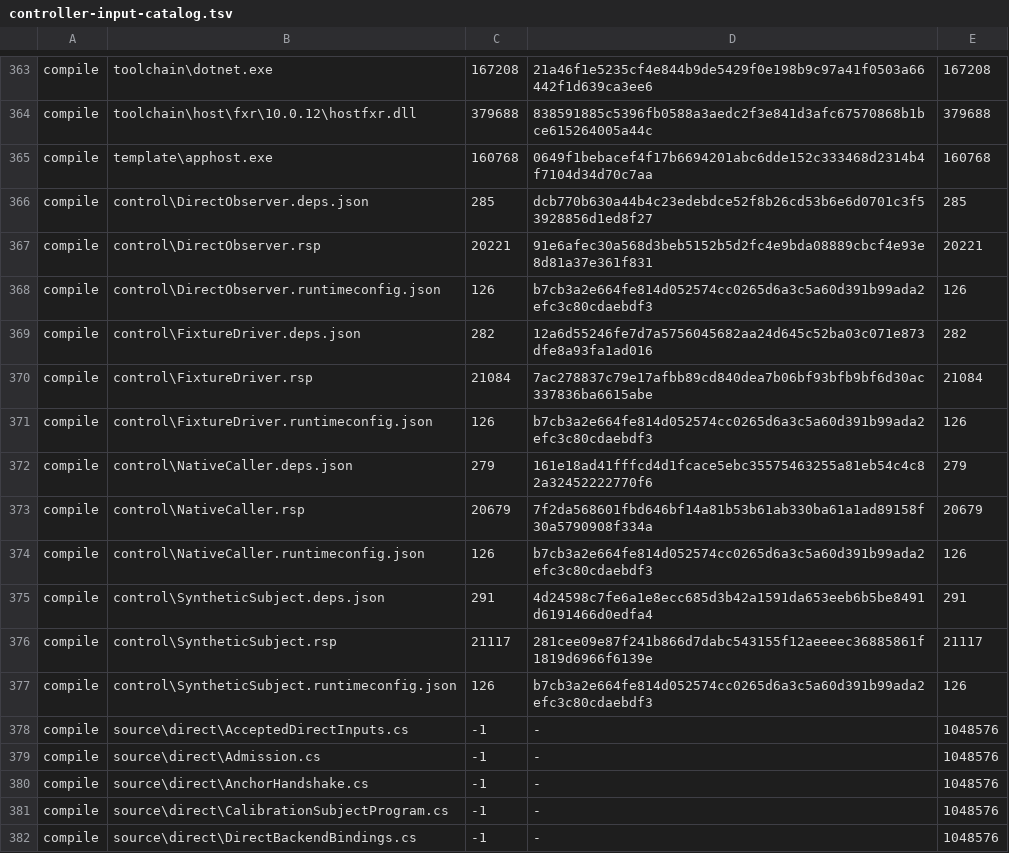
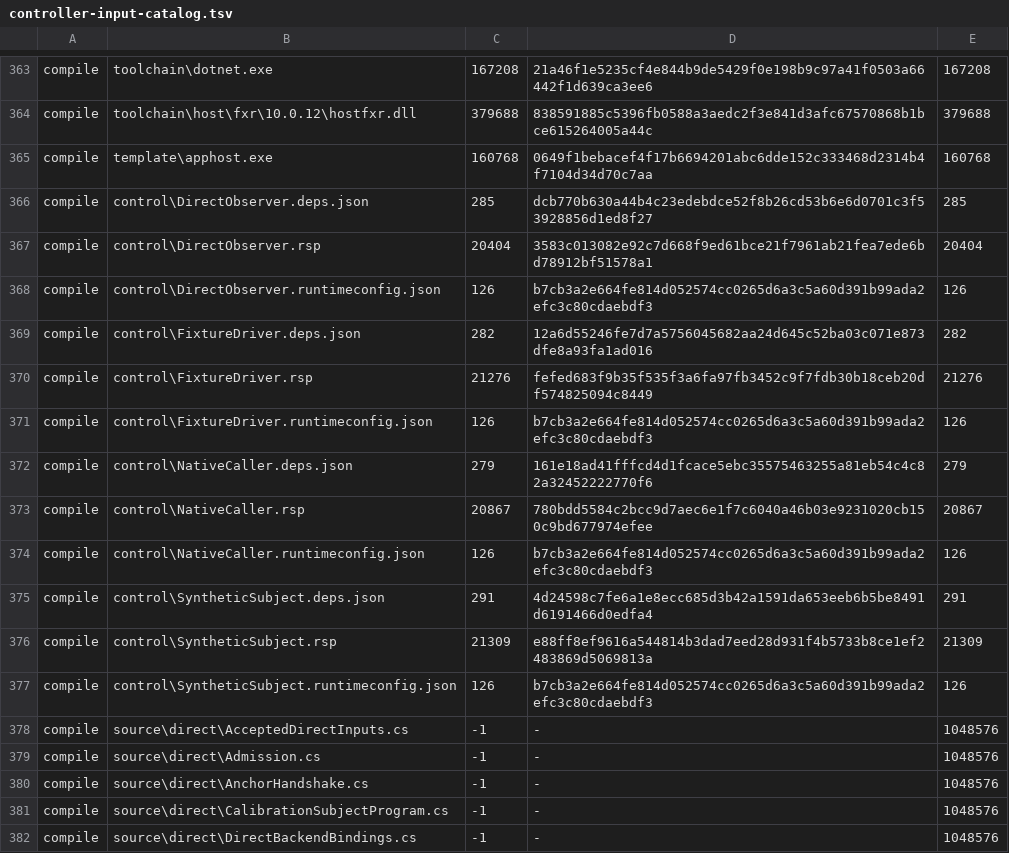
Before and after one commit to hcoona/microsoft-authentication-cli, a TSV file: tools/validation/controlled-callers/control/controller-input-catalog.tsv, drawn as a sheet; only a part is shown, gaps mark what is left out.

Commit message:
fix(validation): retain fixture copy mismatch diagnostics
Preserve the strict fixture copy comparison and retain bounded in-memory
failure operands. Bind the next permitted v10 stage and document the
pre-dispatch failure, evidence limits and unchanged execution gates.

Refs: #108

```diff
--- a/tools/validation/controlled-callers/control/controller-input-catalog.tsv
+++ b/tools/validation/controlled-callers/control/controller-input-catalog.tsv
@@ -366,12 +366,12 @@ compile	template\apphost.exe	160768	0649f1bebacef4f17b6694201abc6dde152c333468d2
 compile	control\DirectObserver.deps.json	285	dcb770b630a44b4c23edebdce52f8b26cd53b6e6d0701c3f53928856d1ed8f27	285
-compile	control\DirectObserver.rsp	20221	91e6afec30a568d3beb5152b5d2fc4e9bda08889cbcf4e93e8d81a37e361f831	20221
+compile	control\DirectObserver.rsp	20404	3583c013082e92c7d668f9ed61bce21f7961ab21fea7ede6bd78912bf51578a1	20404
 compile	control\DirectObserver.runtimeconfig.json	126	b7cb3a2e664fe814d052574cc0265d6a3c5a60d391b99ada2efc3c80cdaebdf3	126
 compile	control\FixtureDriver.deps.json	282	12a6d55246fe7d7a5756045682aa24d645c52ba03c071e873dfe8a93fa1ad016	282
-compile	control\FixtureDriver.rsp	21084	7ac278837c79e17afbb89cd840dea7b06bf93bfb9bf6d30ac337836ba6615abe	21084
+compile	control\FixtureDriver.rsp	21276	fefed683f9b35f535f3a6fa97fb3452c9f7fdb30b18ceb20df574825094c8449	21276
 compile	control\FixtureDriver.runtimeconfig.json	126	b7cb3a2e664fe814d052574cc0265d6a3c5a60d391b99ada2efc3c80cdaebdf3	126
 compile	control\NativeCaller.deps.json	279	161e18ad41fffcd4d1fcace5ebc35575463255a81eb54c4c82a32452222770f6	279
-compile	control\NativeCaller.rsp	20679	7f2da568601fbd646bf14a81b53b61ab330ba61a1ad89158f30a5790908f334a	20679
+compile	control\NativeCaller.rsp	20867	780bdd5584c2bcc9d7aec6e1f7c6040a46b03e9231020cb150c9bd677974efee	20867
 compile	control\NativeCaller.runtimeconfig.json	126	b7cb3a2e664fe814d052574cc0265d6a3c5a60d391b99ada2efc3c80cdaebdf3	126
 compile	control\SyntheticSubject.deps.json	291	4d24598c7fe6a1e8ecc685d3b42a1591da653eeb6b5be8491d6191466d0edfa4	291
-compile	control\SyntheticSubject.rsp	21117	281cee09e87f241b866d7dabc543155f12aeeeec36885861f1819d6966f6139e	21117
+compile	control\SyntheticSubject.rsp	21309	e88ff8ef9616a544814b3dad7eed28d931f4b5733b8ce1ef2483869d5069813a	21309
 compile	control\SyntheticSubject.runtimeconfig.json	126	b7cb3a2e664fe814d052574cc0265d6a3c5a60d391b99ada2efc3c80cdaebdf3	126
```
Also changed, not shown: 9 other files.
